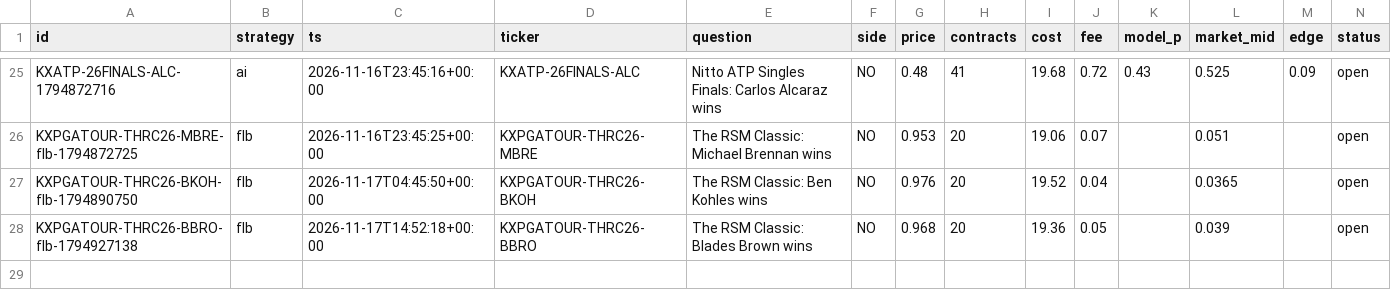
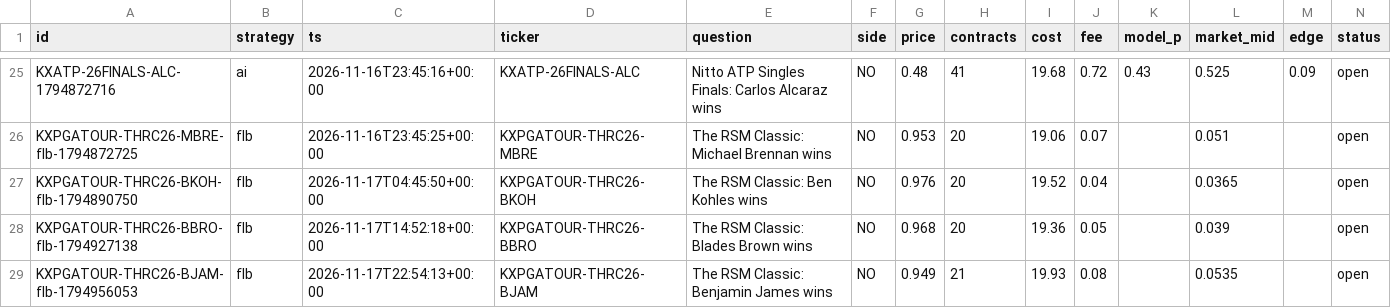
Before and after one commit to ethanboe88-droid/pm-paper-bot, a CSV file: data/trades.csv, drawn as a sheet; only a part is shown, gaps mark what is left out; rows hold the shown columns only; the diff names each change by its address in the sheet, - before the commit and + after, or states it on an @@ line.

```diff
--- a/data/trades.csv
+++ b/data/trades.csv
+row 29: KXPGATOUR-THRC26-BJAM-flb-1794956053 | flb | 2026-11-17T22:54:13+00:00 | KXPGATOUR-THRC26-BJAM | The RSM Classic: Benjamin James wins | NO | 0.949 | 21 | 19.93 | 0.08 |  | 0.0535 |  | open
```
Also changed, not shown: data/predictions.csv, 1 other file.
